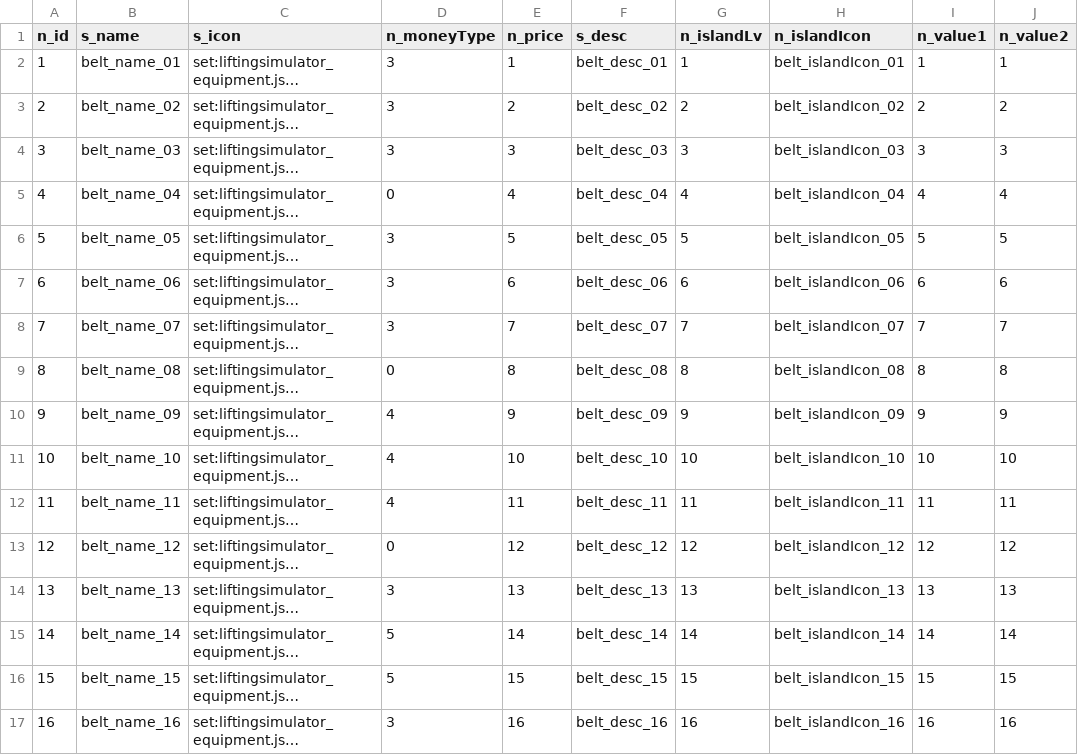
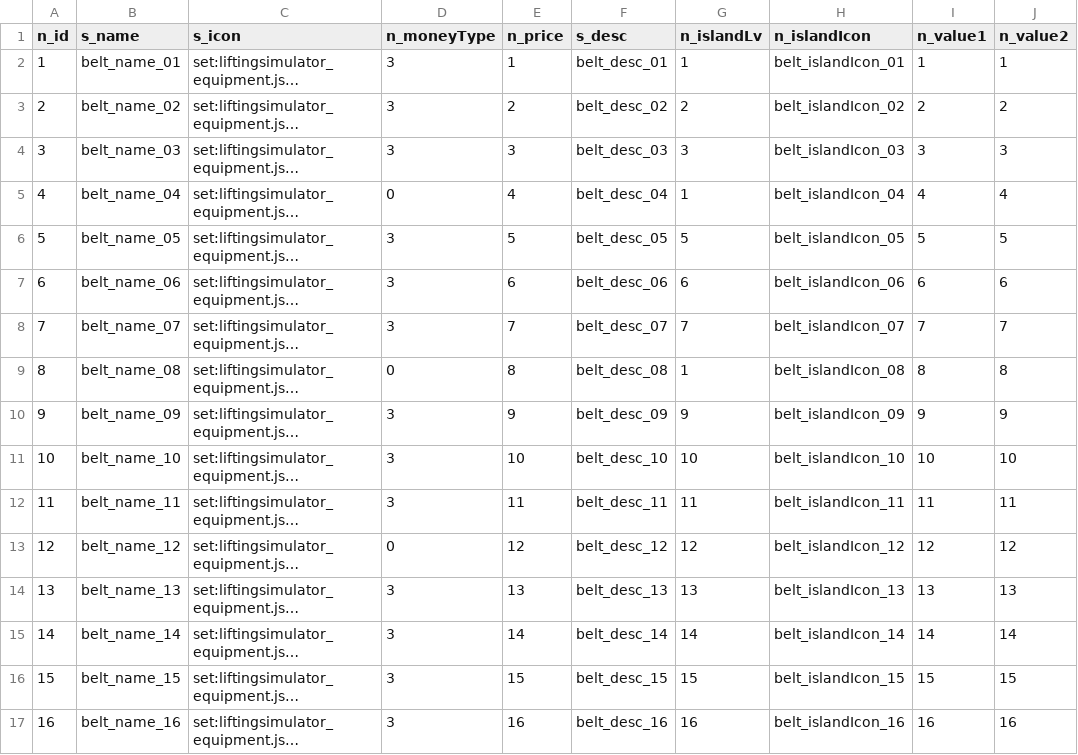
Before and after one commit to blockmangame/game_config, a CSV file: g2030/config/Belt.csv, drawn as a sheet; only a part is shown; long unchanged cells end in …; the diff names each change by its address in the sheet, - before the commit and + after, or states it on an @@ line.

```diff
--- a/g2030/config/Belt.csv
+++ b/g2030/config/Belt.csv
-G5 (n_islandLv): 4
+G5 (n_islandLv): 1
-G9 (n_islandLv): 8
+G9 (n_islandLv): 1
-D10:D12 (n_moneyType): 4
+D10:D12 (n_moneyType): 3
-D15:D16 (n_moneyType): 5
+D15:D16 (n_moneyType): 3
```
Also changed, not shown: g2030/config/Advance.csv, g2030/config/Equip.csv, 14 other files.
